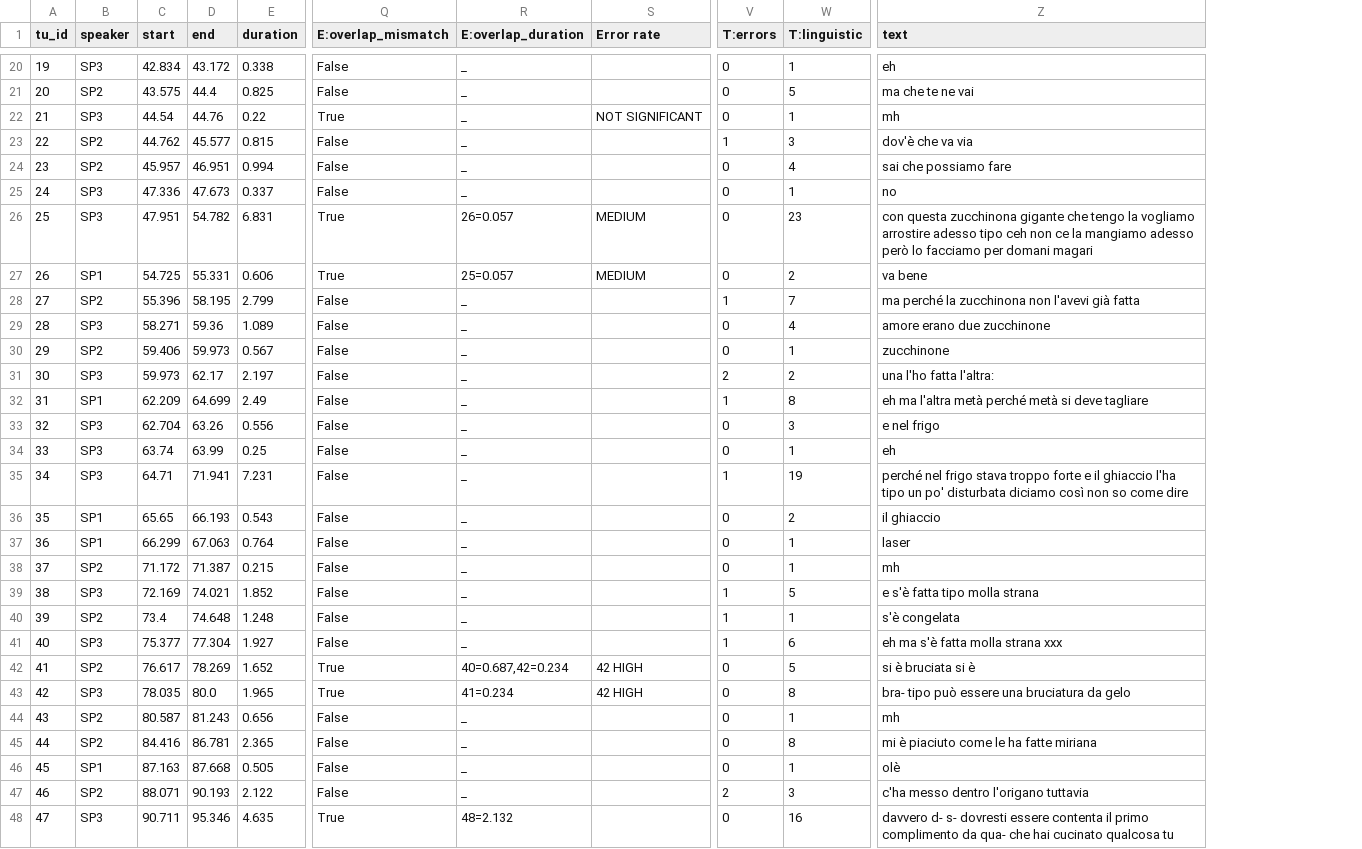
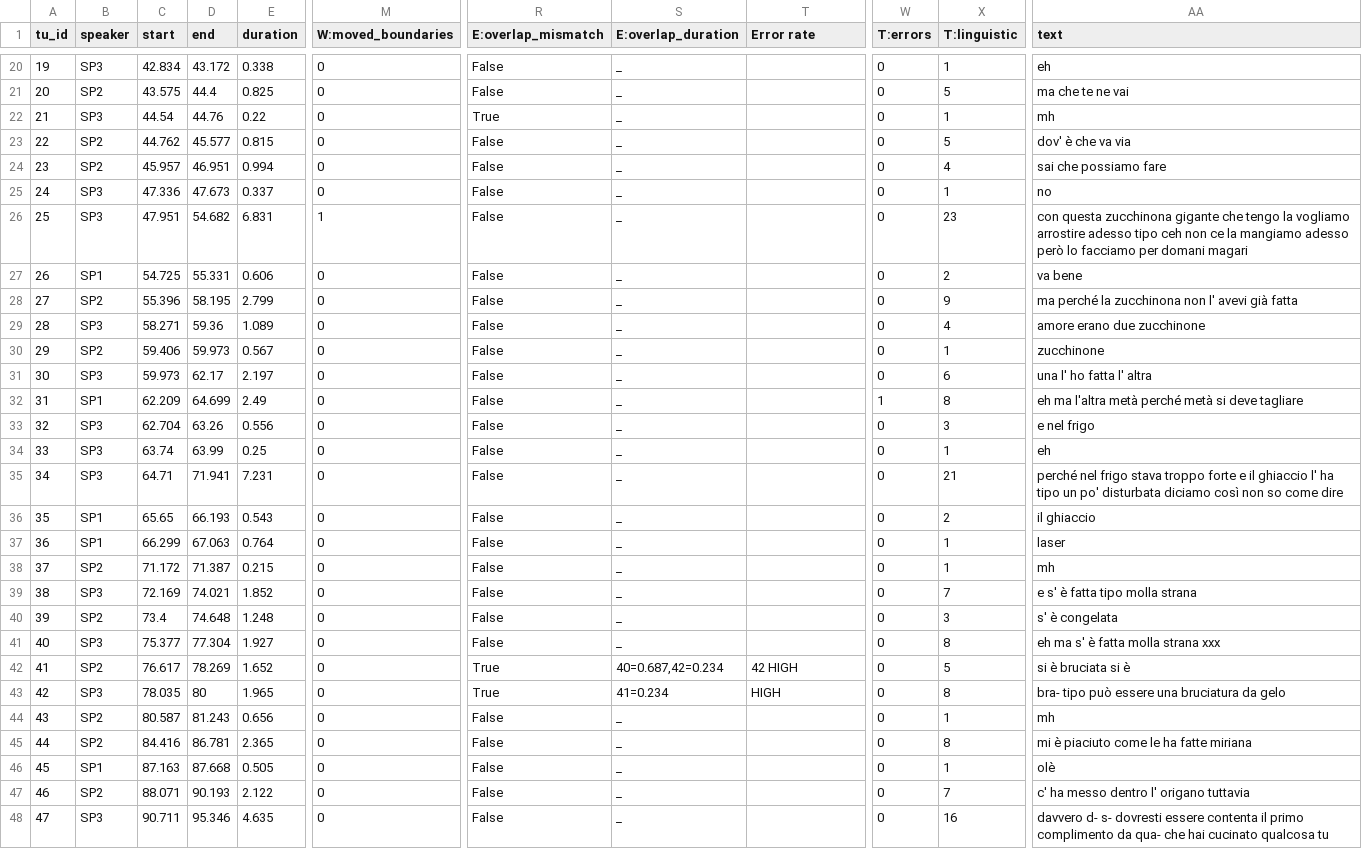
Before and after one commit to LaboratorioSperimentale/asr-assisted-transcription, a TSV file: data/output/01_PastiA_R.tsv, drawn as a sheet; only a part is shown, gaps mark what is left out; addresses are those after the commit; the diff covers the shown part only; the diff names each change by its address in the sheet, - before the commit and + after, or states it on an @@ line.

```diff
--- a/data/output/01_PastiA_R.tsv
+++ b/data/output/01_PastiA_R.tsv
+column M (W:moved_boundaries), rows 20-48: 0 | 0 | 0 | 0 | 0 | 0 | 1 | 0 | 0 | 0 | 0 | 0 | 0 | 0 | 0 | 0 | 0 | 0 | 0 | 0 | 0 | 0 | 0 | 0 | 0 | 0 | 0 | 0 | 0
-T22 (Error rate): NOT SIGNIFICANT
+T22 (Error rate): (empty)
-W23 (T:errors): 1
+W23 (T:errors): 0
-X23 (T:linguistic): 3
+X23 (T:linguistic): 5
-AA23 (text): dov'è che va via
+AA23 (text): dov' è che va via
-D26 (end): 54.782
+D26 (end): 54.682
-R26:R27 (E:overlap_mismatch): True
+R26:R27 (E:overlap_mismatch): False
-S26 (E:overlap_duration): 26=0.057
+S26 (E:overlap_duration): _
-T26:T27 (Error rate): MEDIUM
+T26:T27 (Error rate): (empty)
-S27 (E:overlap_duration): 25=0.057
+S27 (E:overlap_duration): _
-W28 (T:errors): 1
+W28 (T:errors): 0
-X28 (T:linguistic): 7
+X28 (T:linguistic): 9
-AA28 (text): …zucchinona non l'avevi già fatta
+AA28 (text): …zucchinona non l' avevi già fatta
-W31 (T:errors): 2
+W31 (T:errors): 0
-X31 (T:linguistic): 2
+X31 (T:linguistic): 6
-AA31 (text): una l'ho fatta l'altra:
+AA31 (text): una l' ho fatta l' altra
-W35 (T:errors): 1
+W35 (T:errors): 0
-X35 (T:linguistic): 19
+X35 (T:linguistic): 21
-AA35 (text): …il ghiaccio l'ha tipo un…
+AA35 (text): …il ghiaccio l' ha tipo un…
-W39:W41 (T:errors): 1
+W39:W41 (T:errors): 0
-X39 (T:linguistic): 5
+X39 (T:linguistic): 7
-AA39 (text): e s'è fatta tipo molla strana
+AA39 (text): e s' è fatta tipo molla strana
-X40 (T:linguistic): 1
+X40 (T:linguistic): 3
-AA40 (text): s'è congelata
+AA40 (text): s' è congelata
-X41 (T:linguistic): 6
+X41 (T:linguistic): 8
-AA41 (text): eh ma s'è fatta molla strana xxx
+AA41 (text): eh ma s' è fatta molla strana xxx
-D43 (end): 80.0
+D43 (end): 80
-T43 (Error rate): 42 HIGH
+T43 (Error rate): HIGH
-W47 (T:errors): 2
+W47 (T:errors): 0
-X47 (T:linguistic): 3
+X47 (T:linguistic): 7
-AA47 (text): c'ha messo dentro l'origano tuttavia
+AA47 (text): c' ha messo dentro l' origano tuttavia
-R48 (E:overlap_mismatch): True
+R48 (E:overlap_mismatch): False
-S48 (E:overlap_duration): 48=2.132
+S48 (E:overlap_duration): _
```
Also changed, not shown: 44 edited cells elsewhere in this file, data/output/01_PastiA_O.tsv, 5 other files.
